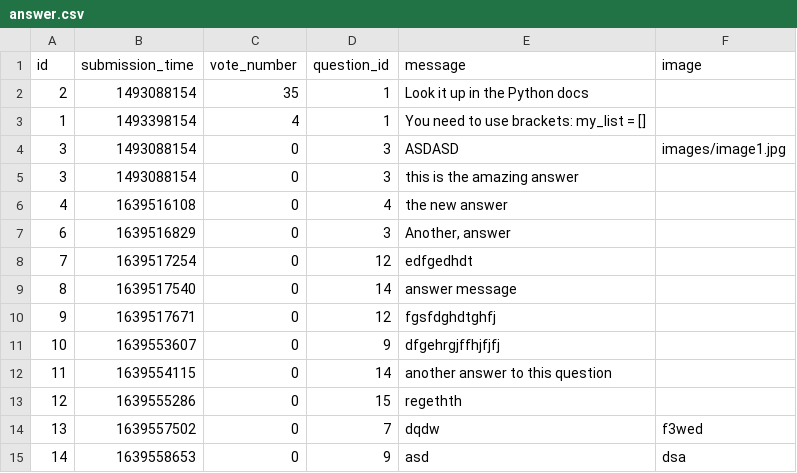
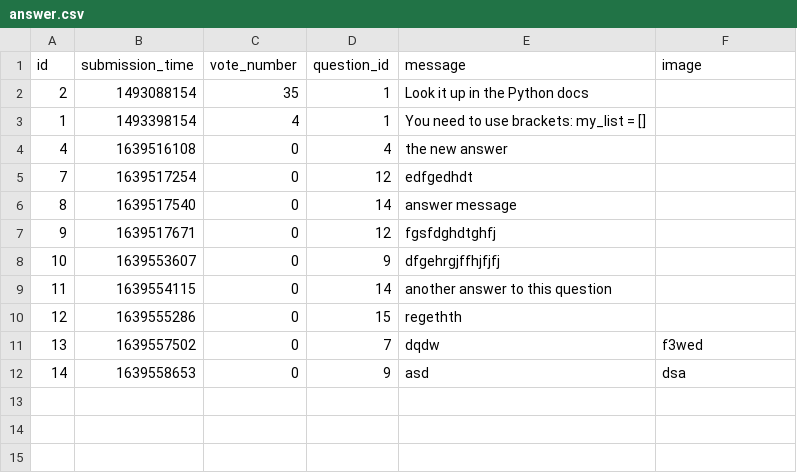
Before and after one commit to CodecoolGlobal/ask-mate-3-python-A-Bolf, a CSV file: sample_data/answer.csv, drawn as a sheet.

```diff
--- a/sample_data/answer.csv
+++ b/sample_data/answer.csv
@@ -3,6 +3,3 @@ id,submission_time,vote_number,question_id,message,image
 1,1493398154,4,1,You need to use brackets: my_list = [],
-3,1493088154,0,3,ASDASD,images/image1.jpg
-3,1493088154,0,3,this is the amazing answer,
 4,1639516108,0,4,the new answer,
-6,1639516829,0,3,"Another, answer",
 7,1639517254,0,12,edfgedhdt,
```
Also changed, not shown: sample_data/question.csv, 4 other files.
